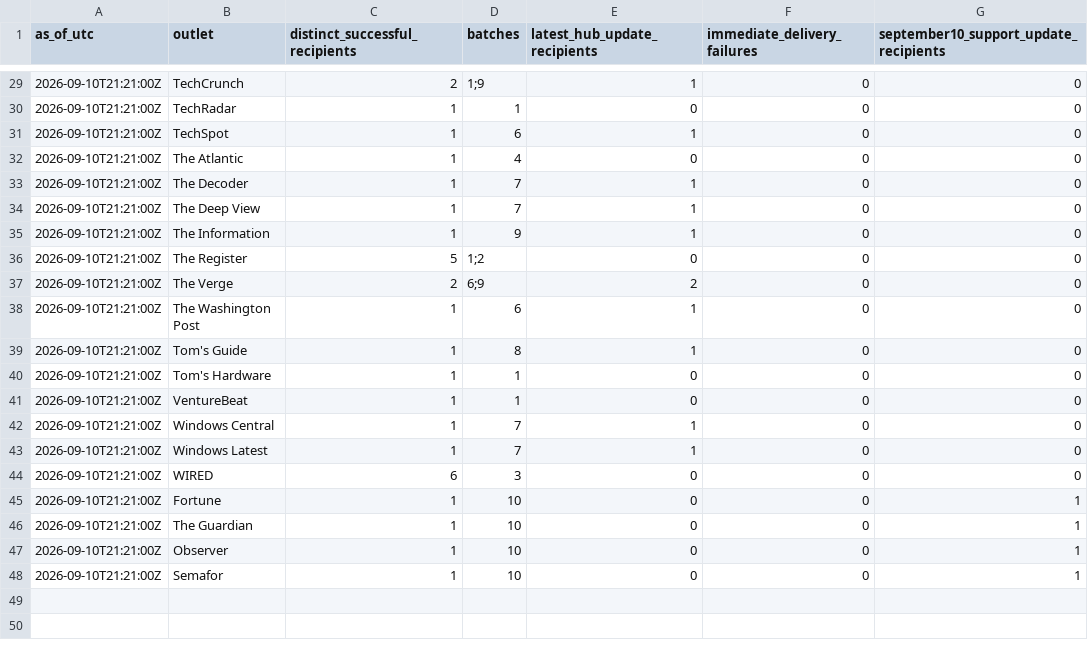
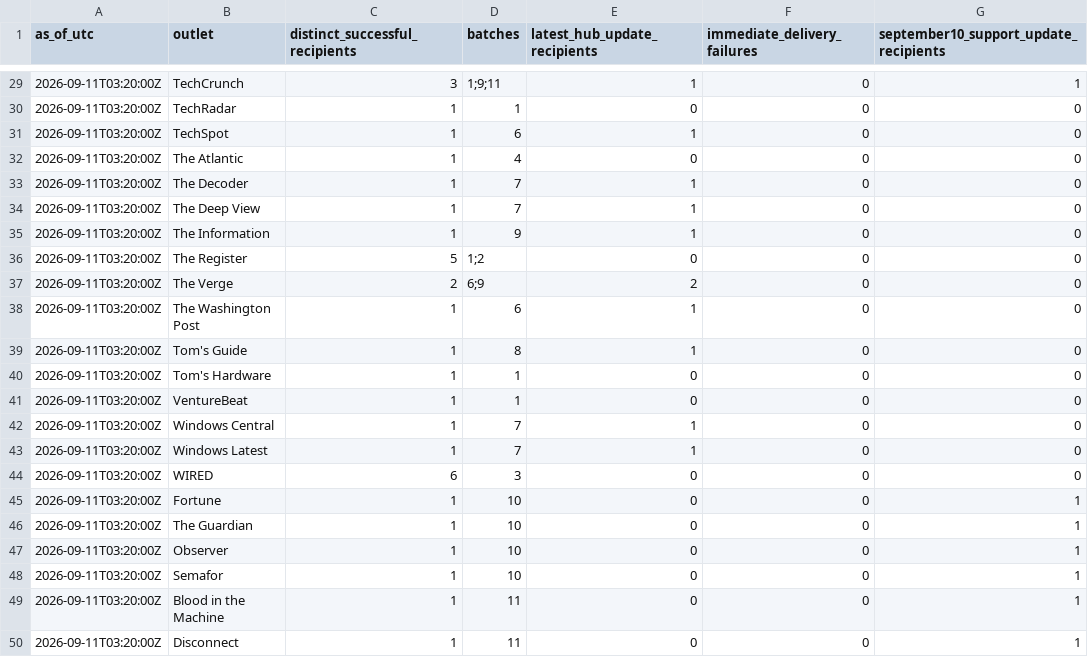
Before and after one commit to COOLak/cursor-grok-bot-policy-denied, a CSV file: press-outreach-summary.csv, drawn as a sheet; only a part is shown, gaps mark what is left out; the diff covers the shown part only.

Commit message:
Record considerate press batch eleven and substantive evidence updates

```diff
--- a/press-outreach-summary.csv
+++ b/press-outreach-summary.csv
@@ -29,20 +29,22 @@ as_of_utc,outlet,distinct_successful_recipients,batches,latest_hub_update_recipi
-2026-09-10T21:21:00Z,TechCrunch,2,"1;9",1,0,0
-2026-09-10T21:21:00Z,TechRadar,1,"1",0,0,0
-2026-09-10T21:21:00Z,TechSpot,1,"6",1,0,0
-2026-09-10T21:21:00Z,The Atlantic,1,"4",0,0,0
-2026-09-10T21:21:00Z,The Decoder,1,"7",1,0,0
-2026-09-10T21:21:00Z,The Deep View,1,"7",1,0,0
-2026-09-10T21:21:00Z,The Information,1,"9",1,0,0
-2026-09-10T21:21:00Z,The Register,5,"1;2",0,0,0
-2026-09-10T21:21:00Z,The Verge,2,"6;9",2,0,0
-2026-09-10T21:21:00Z,The Washington Post,1,"6",1,0,0
-2026-09-10T21:21:00Z,Tom's Guide,1,"8",1,0,0
-2026-09-10T21:21:00Z,Tom's Hardware,1,"1",0,0,0
-2026-09-10T21:21:00Z,VentureBeat,1,"1",0,0,0
-2026-09-10T21:21:00Z,Windows Central,1,"7",1,0,0
-2026-09-10T21:21:00Z,Windows Latest,1,"7",1,0,0
-2026-09-10T21:21:00Z,WIRED,6,"3",0,0,0
-2026-09-10T21:21:00Z,Fortune,1,"10",0,0,1
-2026-09-10T21:21:00Z,The Guardian,1,"10",0,0,1
-2026-09-10T21:21:00Z,Observer,1,"10",0,0,1
-2026-09-10T21:21:00Z,Semafor,1,"10",0,0,1
+2026-09-11T03:20:00Z,TechCrunch,3,"1;9;11",1,0,1
+2026-09-11T03:20:00Z,TechRadar,1,"1",0,0,0
+2026-09-11T03:20:00Z,TechSpot,1,"6",1,0,0
+2026-09-11T03:20:00Z,The Atlantic,1,"4",0,0,0
+2026-09-11T03:20:00Z,The Decoder,1,"7",1,0,0
+2026-09-11T03:20:00Z,The Deep View,1,"7",1,0,0
+2026-09-11T03:20:00Z,The Information,1,"9",1,0,0
+2026-09-11T03:20:00Z,The Register,5,"1;2",0,0,0
+2026-09-11T03:20:00Z,The Verge,2,"6;9",2,0,0
+2026-09-11T03:20:00Z,The Washington Post,1,"6",1,0,0
+2026-09-11T03:20:00Z,Tom's Guide,1,"8",1,0,0
+2026-09-11T03:20:00Z,Tom's Hardware,1,"1",0,0,0
+2026-09-11T03:20:00Z,VentureBeat,1,"1",0,0,0
+2026-09-11T03:20:00Z,Windows Central,1,"7",1,0,0
+2026-09-11T03:20:00Z,Windows Latest,1,"7",1,0,0
+2026-09-11T03:20:00Z,WIRED,6,"3",0,0,0
+2026-09-11T03:20:00Z,Fortune,1,"10",0,0,1
+2026-09-11T03:20:00Z,The Guardian,1,"10",0,0,1
+2026-09-11T03:20:00Z,Observer,1,"10",0,0,1
+2026-09-11T03:20:00Z,Semafor,1,"10",0,0,1
+2026-09-11T03:20:00Z,Blood in the Machine,1,"11",0,0,1
+2026-09-11T03:20:00Z,Disconnect,1,"11",0,0,1
```
Also changed, not shown: 32 edited cells elsewhere in this file, 11 other files.
